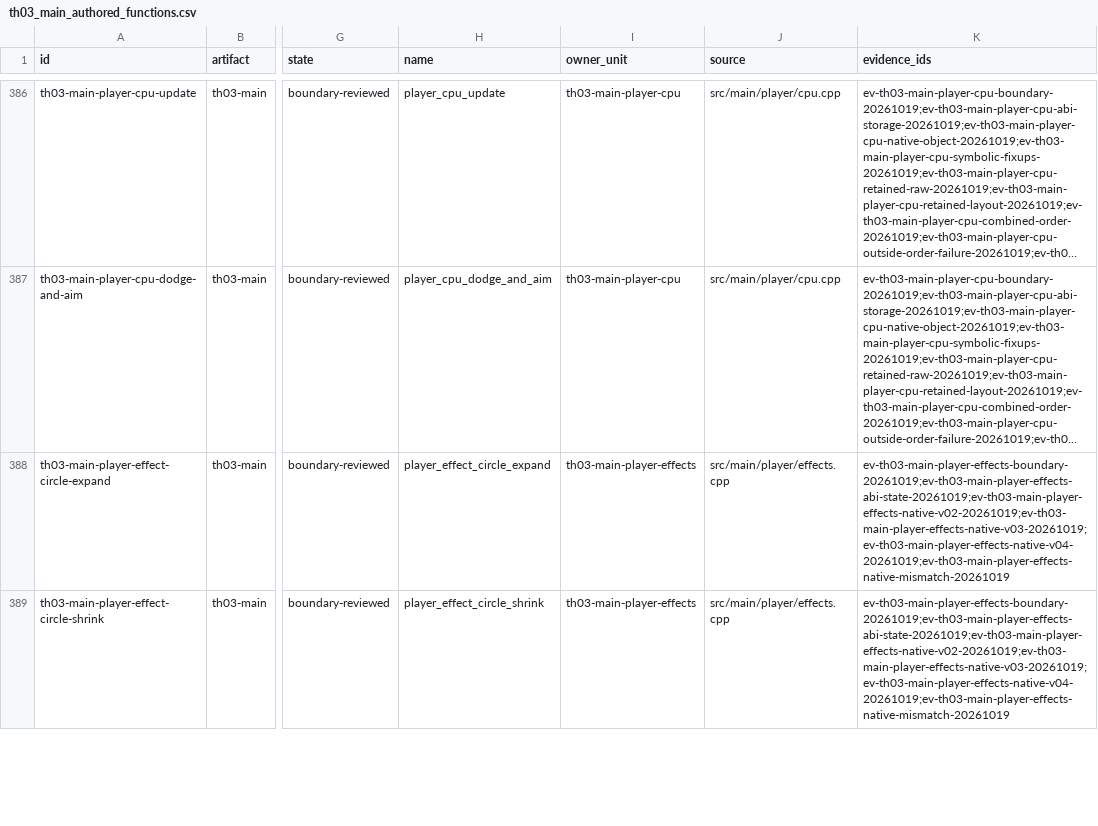
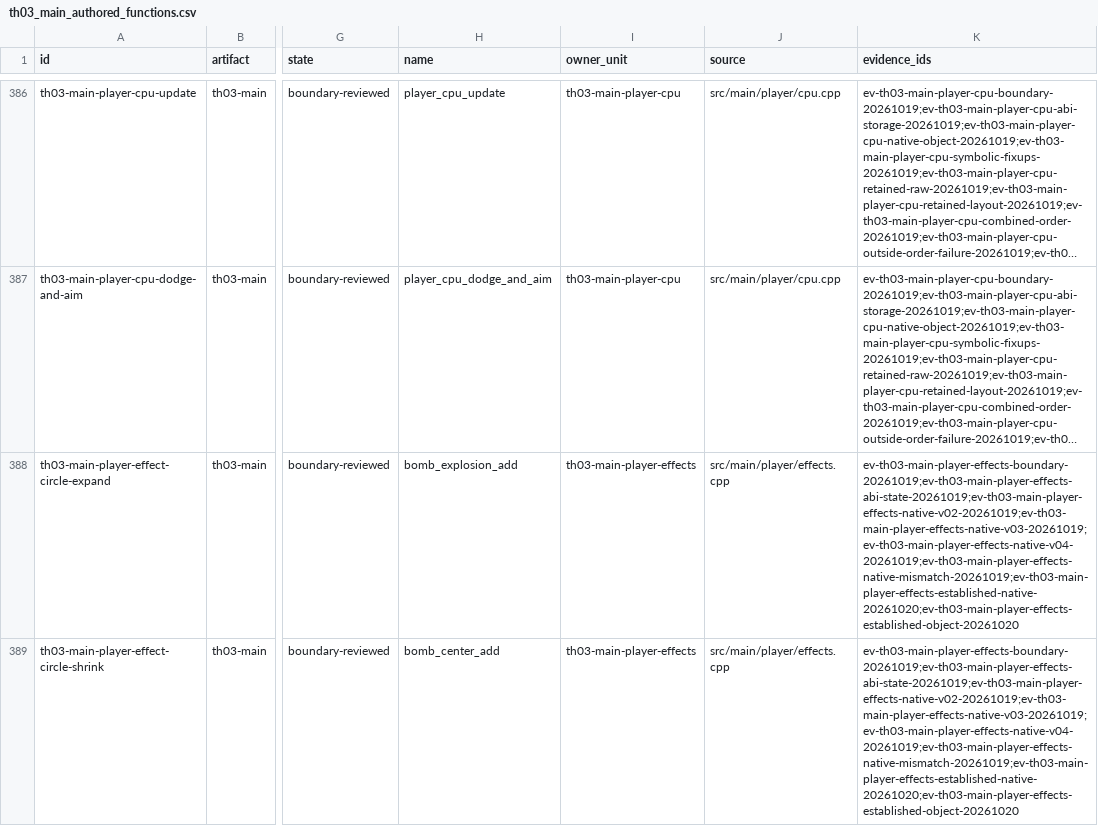
Before and after one commit to N0zoM1z0/th03, a CSV file: config/th03_main_authored_functions.csv, drawn as a sheet; only a part is shown, gaps mark what is left out; long unchanged cells end in …; the diff covers the shown part only; the diff names each change by its address in the sheet, - before the commit and + after, or states it on an @@ line.

Commit message:
gpt-dots: bind effects established caller exports
Co-authored-by: gensokyo-dev <342580529+gensokyo-dev@users.noreply.github.com>

```diff
--- a/config/th03_main_authored_functions.csv
+++ b/config/th03_main_authored_functions.csv
-H388 (name): player_effect_circle_expand
+H388 (name): bomb_explosion_add
-K388:K389 (evidence_ids): ev-th03-main-player-effects-boundary-20261019;ev-th03-main-player-effects-abi-state-20261019;ev-th03-main-player-effects-native-v02-20261019;ev-th03-main-player-effects-native-v03-20261019;ev-th03-main-player-effects-native-v04-20261019;ev-th03-main-player-effects-native-mismatch-20261019
+K388:K389 (evidence_ids): ev-th03-main-player-effects-boundary-20261019;ev-th03-main-player-effects-abi-state-20261019;ev-th03-main-player-effects-native-v02-20261019;ev-th03-main-player-effects-native-v03-20261019;ev-th03-main-player-effects-native-v04-20261019;ev-th03-main-player-effects-native-mismatch-20261019;ev-th03-main-player-effects-established-native-20261020;ev-th03-main-player-effects-established-object-20261020
-H389 (name): player_effect_circle_shrink
+H389 (name): bomb_center_add
```
Also changed, not shown: 2 edited cells elsewhere in this file, 5 other files.
